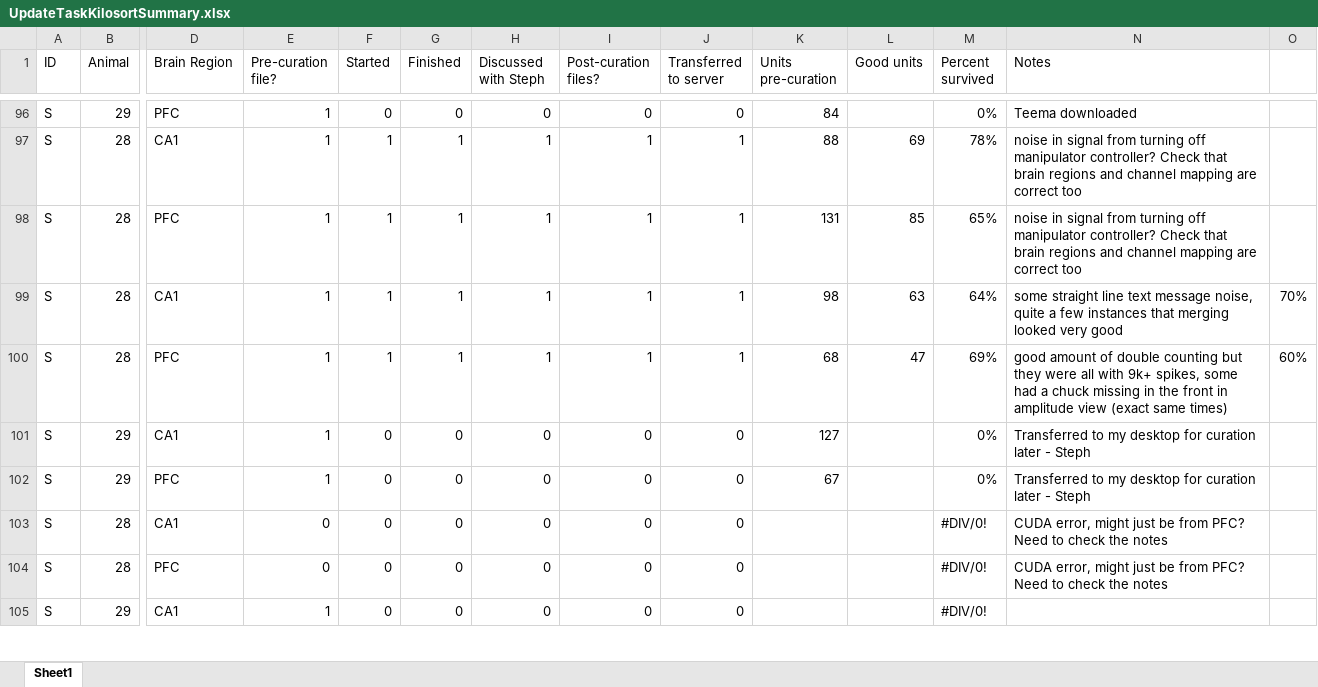
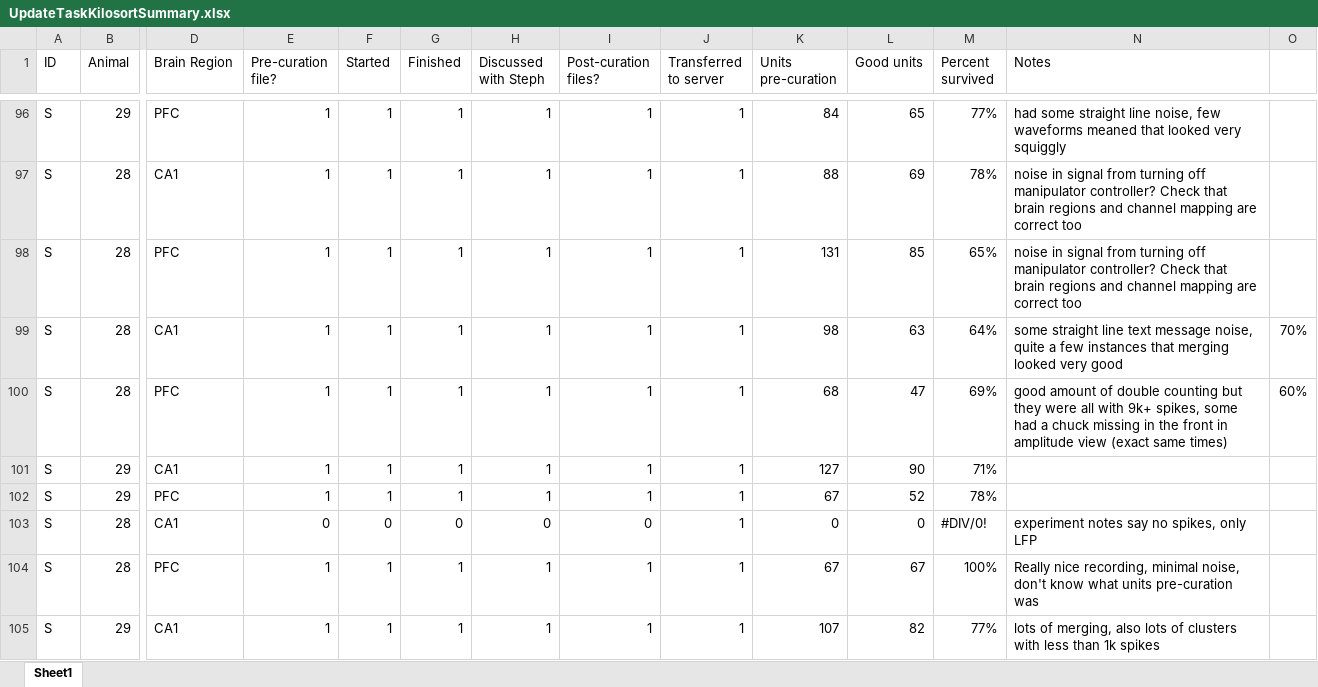
Before and after one commit to stephprince/update-project, an Excel workbook: docs/metadata-summaries/UpdateTaskKilosortSummary.xlsx, sheet Sheet1, drawn as a sheet; only a part is shown, gaps mark what is left out; values as stored, in another font and other column widths than the file's, no cell formats; the diff covers the shown part only; the diff names each change by its address in the sheet, - before the commit and + after, or states it on an @@ line.

```diff
--- a/docs/metadata-summaries/UpdateTaskKilosortSummary.xlsx (sheet Sheet1)
+++ b/docs/metadata-summaries/UpdateTaskKilosortSummary.xlsx (sheet Sheet1)
-F96 (Started): 0
+F96 (Started): 1
-G96 (Finished): 0
+G96 (Finished): 1
-H96 (Discussed with Steph): 0
+H96 (Discussed with Steph): 1
-I96 (Post-curation files?): 0
+I96 (Post-curation files?): 1
-J96 (Transferred to server): 0
+J96 (Transferred to server): 1
-L96 (Good units): (empty)
+L96 (Good units): 65
-M96 (Percent survived): 0%
+M96 (Percent survived): 77%
-N96 (Notes): Teema downloaded
+N96 (Notes): had some straight line noise, few waveforms meaned that looked very squiggly
-F101:F102 (Started): 0
+F101:F102 (Started): 1
-G101:G102 (Finished): 0
+G101:G102 (Finished): 1
-H101:H102 (Discussed with Steph): 0
+H101:H102 (Discussed with Steph): 1
-I101:I102 (Post-curation files?): 0
+I101:I102 (Post-curation files?): 1
-J101:J105 (Transferred to server): 0
+J101:J105 (Transferred to server): 1
-L101 (Good units): (empty)
+L101 (Good units): 90
-M101 (Percent survived): 0%
+M101 (Percent survived): 71%
-N101:N102 (Notes): Transferred to my desktop for curation later - Steph
+N101:N102 (Notes): (empty)
-L102 (Good units): (empty)
+L102 (Good units): 52
-M102 (Percent survived): 0%
+M102 (Percent survived): 78%
-K103 (Units pre-curation): (empty)
+K103 (Units pre-curation): 0
-L103 (Good units): (empty)
+L103 (Good units): 0
-N103 (Notes): CUDA error, might just be from PFC? Need to check the notes
+N103 (Notes): experiment notes say no spikes, only LFP
-E104 (Pre-curation file?): 0
+E104 (Pre-curation file?): 1
-F104:F105 (Started): 0
+F104:F105 (Started): 1
-G104:G105 (Finished): 0
+G104:G105 (Finished): 1
-H104:H105 (Discussed with Steph): 0
+H104:H105 (Discussed with Steph): 1
-I104:I105 (Post-curation files?): 0
+I104:I105 (Post-curation files?): 1
-K104 (Units pre-curation): (empty)
+K104 (Units pre-curation): 67
-L104 (Good units): (empty)
+L104 (Good units): 67
-M104 (Percent survived): #DIV/0!
+M104 (Percent survived): 100%
-N104 (Notes): CUDA error, might just be from PFC? Need to check the notes
+N104 (Notes): Really nice recording, minimal noise, don't know what units pre-curation was
-K105 (Units pre-curation): (empty)
+K105 (Units pre-curation): 107
-L105 (Good units): (empty)
+L105 (Good units): 82
-M105 (Percent survived): #DIV/0!
+M105 (Percent survived): 77%
-N105 (Notes): (empty)
+N105 (Notes): lots of merging, also lots of clusters with less than 1k spikes
```
Also changed, not shown: 2 added rows, 1 removed row and 402 edited cells elsewhere in this sheet, cell formats, docs/channel-maps/SpikeGadgets_A2x32Poly5_Mapping_210327_RigC_dayswhenflipped.xlsx, docs/metadata-summaries/VRUpdateTaskEphysSummary.xlsx, 4 other files.
